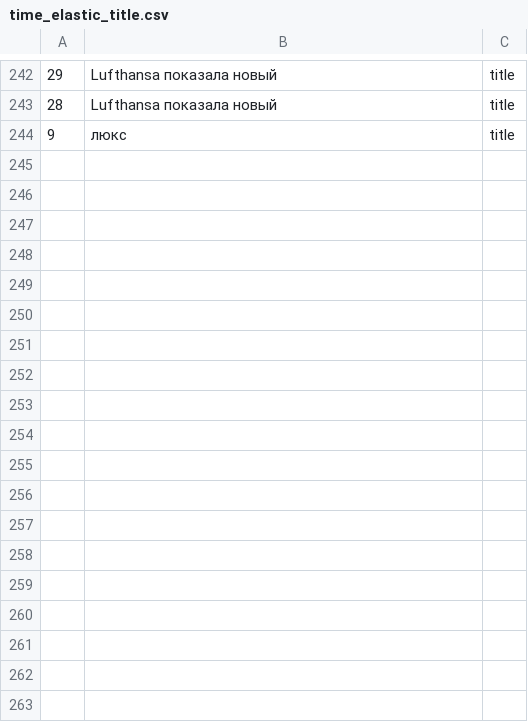
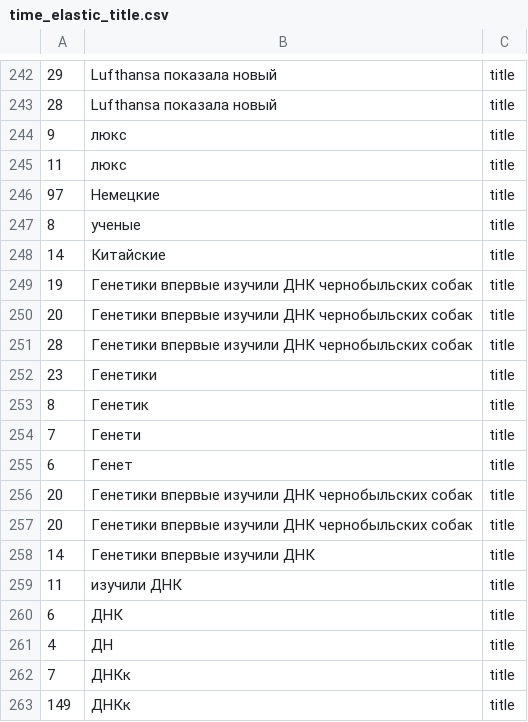
Before and after one commit to AnastasiyaGolovaWA/anastasiya-golova-2-develop, a CSV file: time_elastic_title.csv, drawn as a sheet; only a part is shown, gaps mark what is left out.

```diff
--- a/time_elastic_title.csv
+++ b/time_elastic_title.csv
@@ -244 +244,20 @@
 "9","люкс","title"
+"11","люкс","title"
+"97","Немецкие","title"
+"8","ученые","title"
+"14","Китайские","title"
+"19","Генетики впервые изучили ДНК чернобыльских собак","title"
+"20","Генетики впервые изучили ДНК чернобыльских собак","title"
+"28","Генетики впервые изучили ДНК чернобыльских собак","title"
+"23","Генетики","title"
+"8","Генетик","title"
+"7","Генети","title"
+"6","Генет","title"
+"20","Генетики впервые изучили ДНК чернобыльских собак","title"
+"20","Генетики впервые изучили ДНК чернобыльских собак","title"
+"14","Генетики впервые изучили ДНК","title"
+"11","изучили ДНК","title"
+"6","ДНК","title"
+"4","ДН","title"
+"7","ДНКк","title"
+"149","ДНКк","title"
```
Also changed, not shown: time_sql_title.csv, 16 other files.
